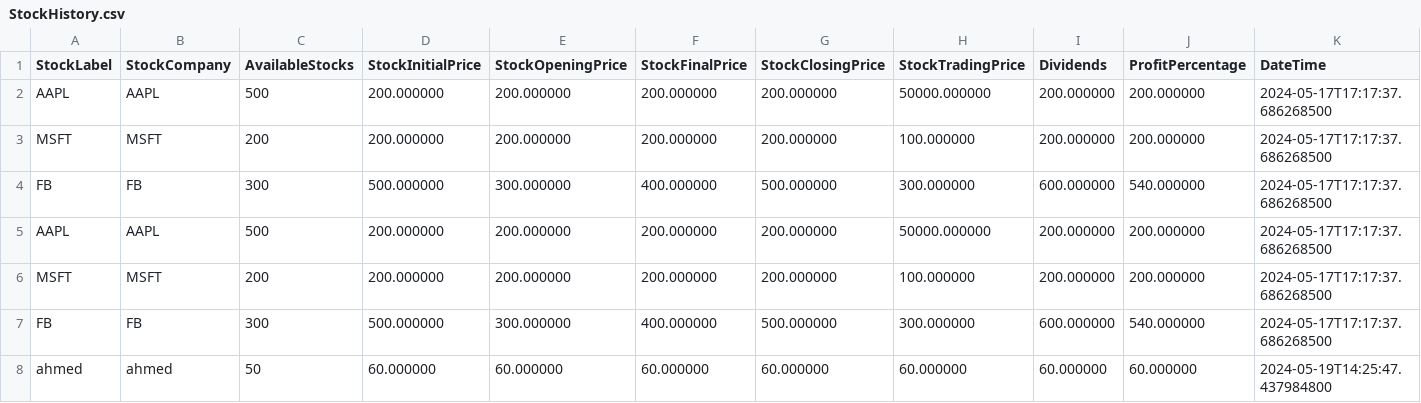
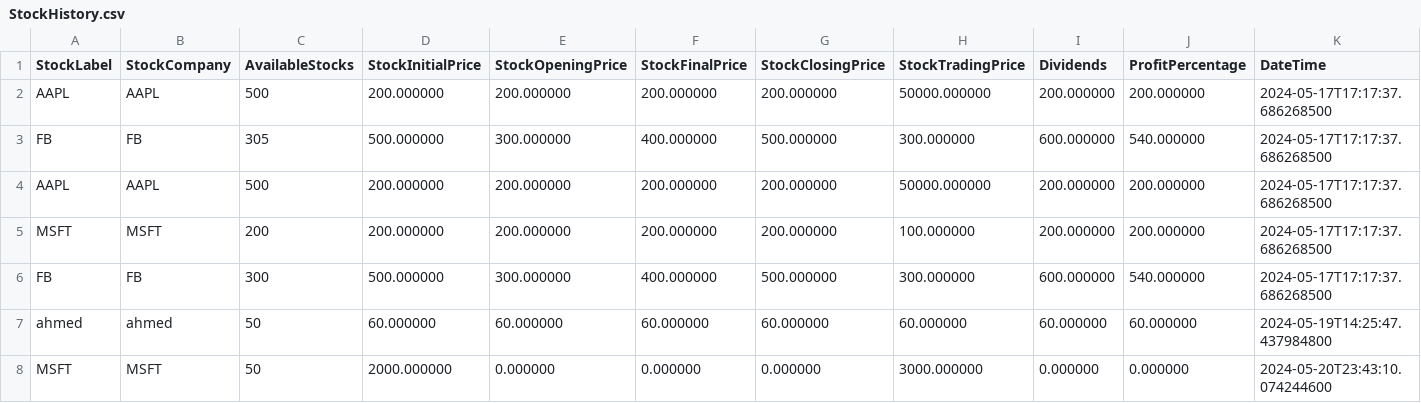
Before and after one commit to RaghadAbdelhameed/StockPioneers, a CSV file: Stock/src/csv files/StockHistory.csv, drawn as a sheet.

```diff
--- a/Stock/src/csv files/StockHistory.csv
+++ b/Stock/src/csv files/StockHistory.csv
@@ -2,4 +2,3 @@ StockLabel,StockCompany,AvailableStocks,StockInitialPrice,StockOpeningPrice,Stoc
 AAPL,AAPL,500,200.000000,200.000000,200.000000,200.000000,50000.000000,200.000000,200.000000,2024-05-17T17:17:37.686268500
-MSFT,MSFT,200,200.000000,200.000000,200.000000,200.000000,100.000000,200.000000,200.000000,2024-05-17T17:17:37.686268500
-FB,FB,300,500.000000,300.000000,400.000000,500.000000,300.000000,600.000000,540.000000,2024-05-17T17:17:37.686268500
+FB,FB,305,500.000000,300.000000,400.000000,500.000000,300.000000,600.000000,540.000000,2024-05-17T17:17:37.686268500
 AAPL,AAPL,500,200.000000,200.000000,200.000000,200.000000,50000.000000,200.000000,200.000000,2024-05-17T17:17:37.686268500
@@ -8 +7,2 @@ FB,FB,300,500.000000,300.000000,400.000000,500.000000,300.000000,600.000000,540.
 ahmed,ahmed,50,60.000000,60.000000,60.000000,60.000000,60.000000,60.000000,60.000000,2024-05-19T14:25:47.437984800
+MSFT,MSFT,50,2000.000000,0.000000,0.000000,0.000000,3000.000000,0.000000,0.000000,2024-05-20T23:43:10.074244600
```
Also changed, not shown: 5 other files.
